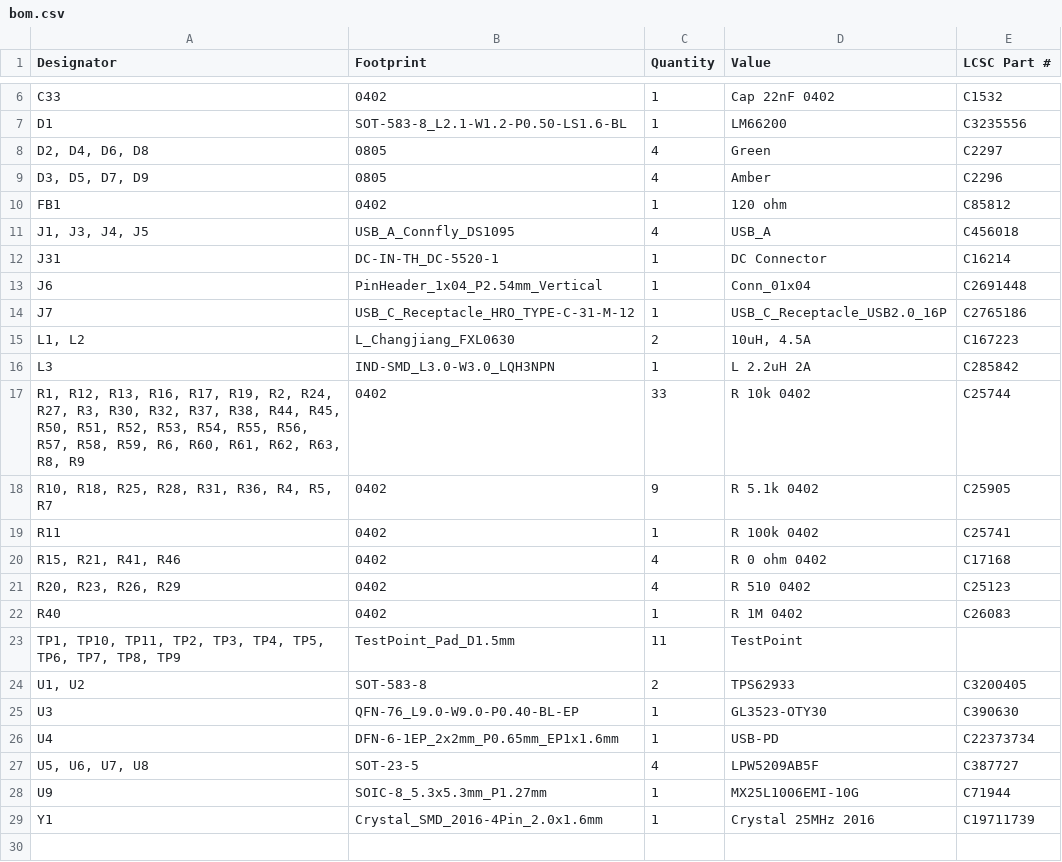
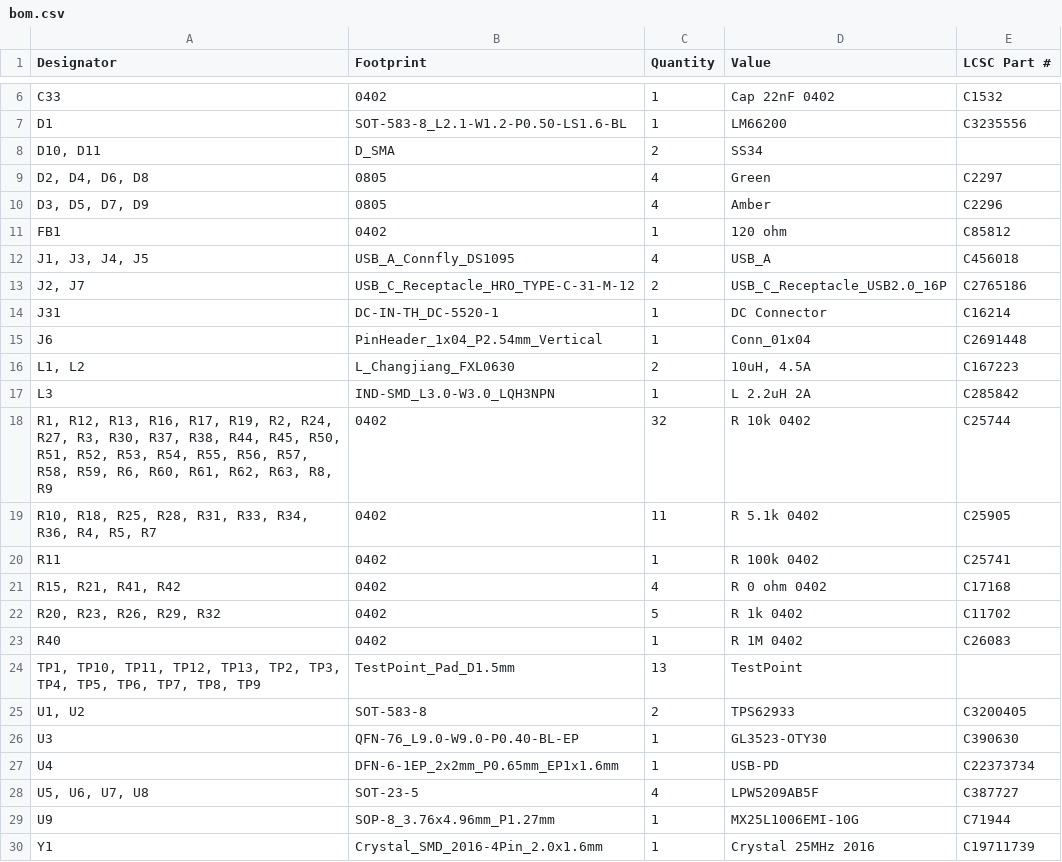
Before and after one commit to xobs/kalid, a CSV file: production/bom.csv, drawn as a sheet; only a part is shown, gaps mark what is left out.

```diff
--- a/production/bom.csv
+++ b/production/bom.csv
@@ -7,2 +7,3 @@ C33,0402,1,Cap 22nF 0402,C1532
 D1,SOT-583-8_L2.1-W1.2-P0.50-LS1.6-BL,1,LM66200,C3235556
+"D10, D11",D_SMA,2,SS34,
 "D2, D4, D6, D8",0805,4,Green,C2297
@@ -11,14 +12,14 @@ FB1,0402,1,120 ohm,C85812
 "J1, J3, J4, J5",USB_A_Connfly_DS1095,4,USB_A,C456018
+"J2, J7",USB_C_Receptacle_HRO_TYPE-C-31-M-12,2,USB_C_Receptacle_USB2.0_16P,C2765186
 J31,DC-IN-TH_DC-5520-1,1,DC Connector,C16214
 J6,PinHeader_1x04_P2.54mm_Vertical,1,Conn_01x04,C2691448
-J7,USB_C_Receptacle_HRO_TYPE-C-31-M-12,1,USB_C_Receptacle_USB2.0_16P,C2765186
 "L1, L2",L_Changjiang_FXL0630,2,"10uH, 4.5A",C167223
 L3,IND-SMD_L3.0-W3.0_LQH3NPN,1,L 2.2uH 2A,C285842
-"R1, R12, R13, R16, R17, R19, R2, R24, R27, R3, R30, R32, R37, R38, R44, R45, R50, R51, R52, R53, R54, R55, R56, R57, R58, R59, R6, R60, R61, R62, R63, R8, R9",0402,33,R 10k 0402,C25744
-"R10, R18, R25, R28, R31, R36, R4, R5, R7",0402,9,R 5.1k 0402,C25905
+"R1, R12, R13, R16, R17, R19, R2, R24, R27, R3, R30, R37, R38, R44, R45, R50, R51, R52, R53, R54, R55, R56, R57, R58, R59, R6, R60, R61, R62, R63, R8, R9",0402,32,R 10k 0402,C25744
+"R10, R18, R25, R28, R31, R33, R34, R36, R4, R5, R7",0402,11,R 5.1k 0402,C25905
 R11,0402,1,R 100k 0402,C25741
-"R15, R21, R41, R46",0402,4,R 0 ohm 0402,C17168
-"R20, R23, R26, R29",0402,4,R 510 0402,C25123
+"R15, R21, R41, R42",0402,4,R 0 ohm 0402,C17168
+"R20, R23, R26, R29, R32",0402,5,R 1k 0402,C11702
 R40,0402,1,R 1M 0402,C26083
-"TP1, TP10, TP11, TP2, TP3, TP4, TP5, TP6, TP7, TP8, TP9",TestPoint_Pad_D1.5mm,11,TestPoint,
+"TP1, TP10, TP11, TP12, TP13, TP2, TP3, TP4, TP5, TP6, TP7, TP8, TP9",TestPoint_Pad_D1.5mm,13,TestPoint,
 "U1, U2",SOT-583-8,2,TPS62933,C3200405
@@ -27,3 +28,3 @@ U4,DFN-6-1EP_2x2mm_P0.65mm_EP1x1.6mm,1,USB-PD,C22373734
 "U5, U6, U7, U8",SOT-23-5,4,LPW5209AB5F,C387727
-U9,SOIC-8_5.3x5.3mm_P1.27mm,1,MX25L1006EMI-10G,C71944
+U9,SOP-8_3.76x4.96mm_P1.27mm,1,MX25L1006EMI-10G,C71944
 Y1,Crystal_SMD_2016-4Pin_2.0x1.6mm,1,Crystal 25MHz 2016,C19711739
```
Also changed, not shown: production/designators.csv, production/positions.csv, 11 other files.
